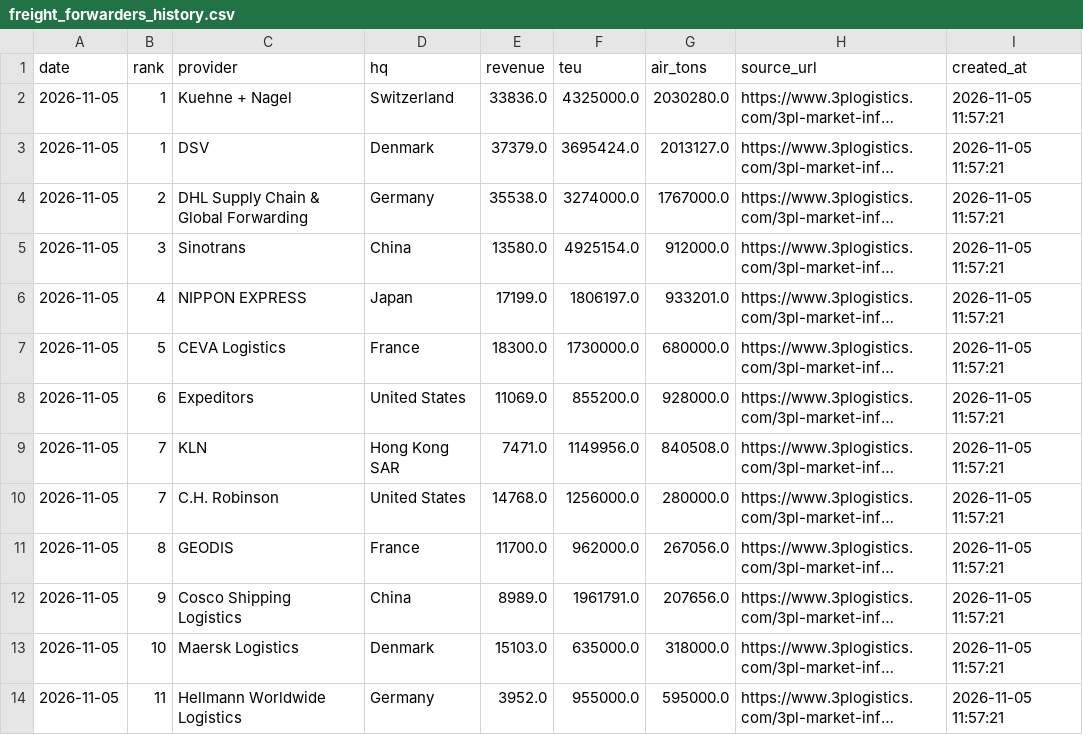
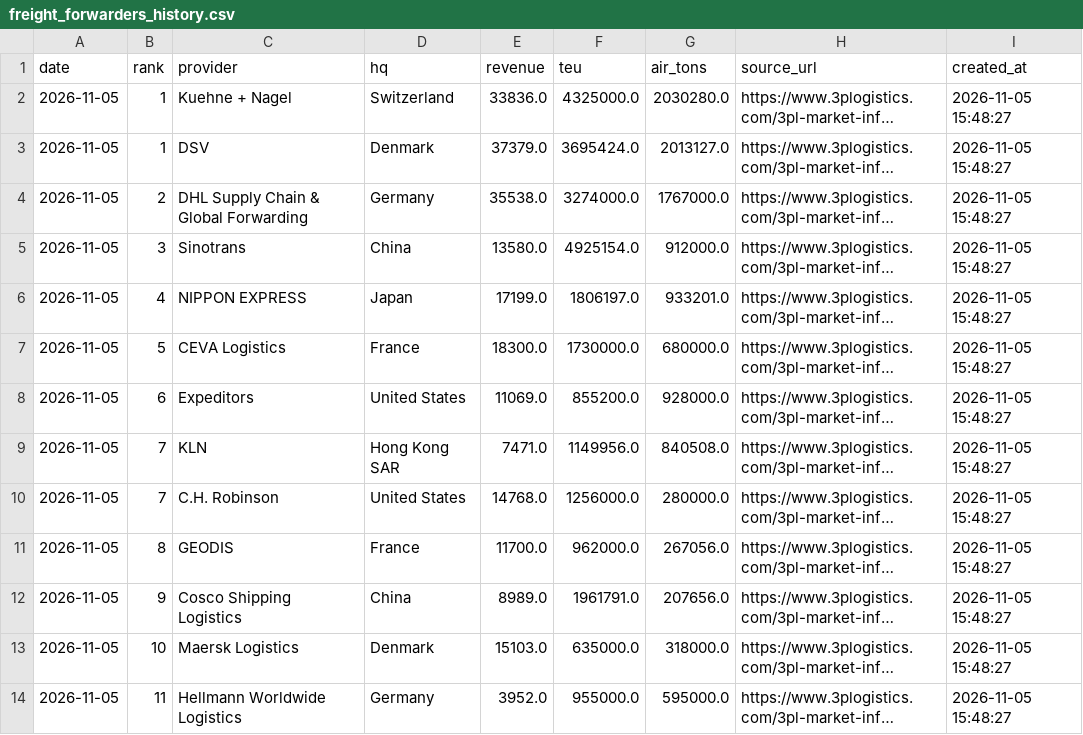
Before and after one commit to JamesJang-GU/MI2, a CSV file: forwarders/freight_forwarders_history.csv, drawn as a sheet; only a part is shown; long unchanged cells end in …; the diff covers the shown part only; the diff names each change by its address in the sheet, - before the commit and + after, or states it on an @@ line.

```diff
--- a/forwarders/freight_forwarders_history.csv
+++ b/forwarders/freight_forwarders_history.csv
-I2:I14 (created_at): 2026-11-05 11:57:21
+I2:I14 (created_at): 2026-11-05 15:48:27
```
Also changed, not shown: 12 edited cells elsewhere in this file, 23 other files.
